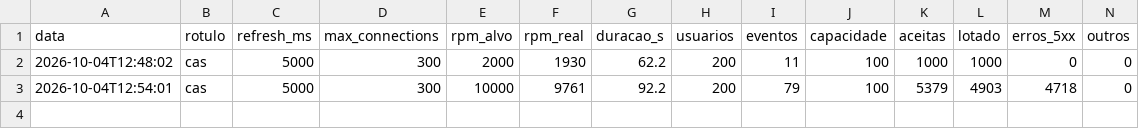
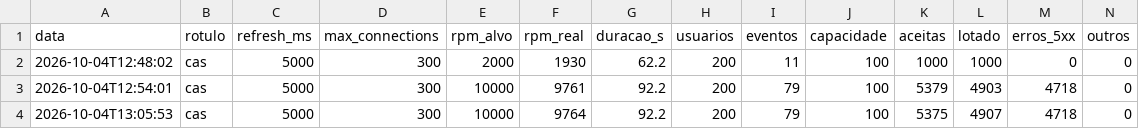
Before and after one commit to endydragonn/GerenciadorEventos, a CSV file: Projeto/carga/results/resultados-rpm.csv, drawn as a sheet; only a part is shown; rows hold the shown columns only; the diff names each change by its address in the sheet, - before the commit and + after, or states it on an @@ line.

```diff
--- a/Projeto/carga/results/resultados-rpm.csv
+++ b/Projeto/carga/results/resultados-rpm.csv
+row 4: 2026-10-04T13:05:53 | cas | 5000 | 300 | 10000 | 9764 | 92.2 | 200 | 79 | 100 | 5375 | 4907 | 4718 | 0
```
Also changed, not shown: 4 other files.
